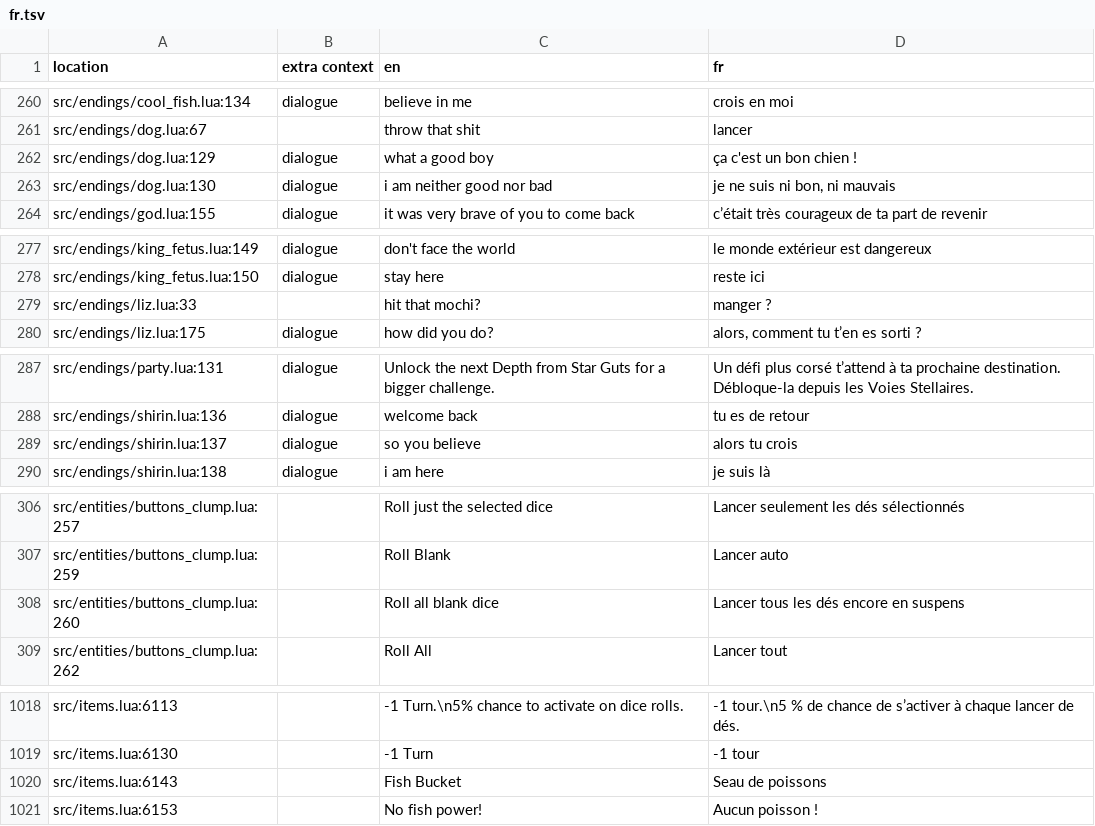
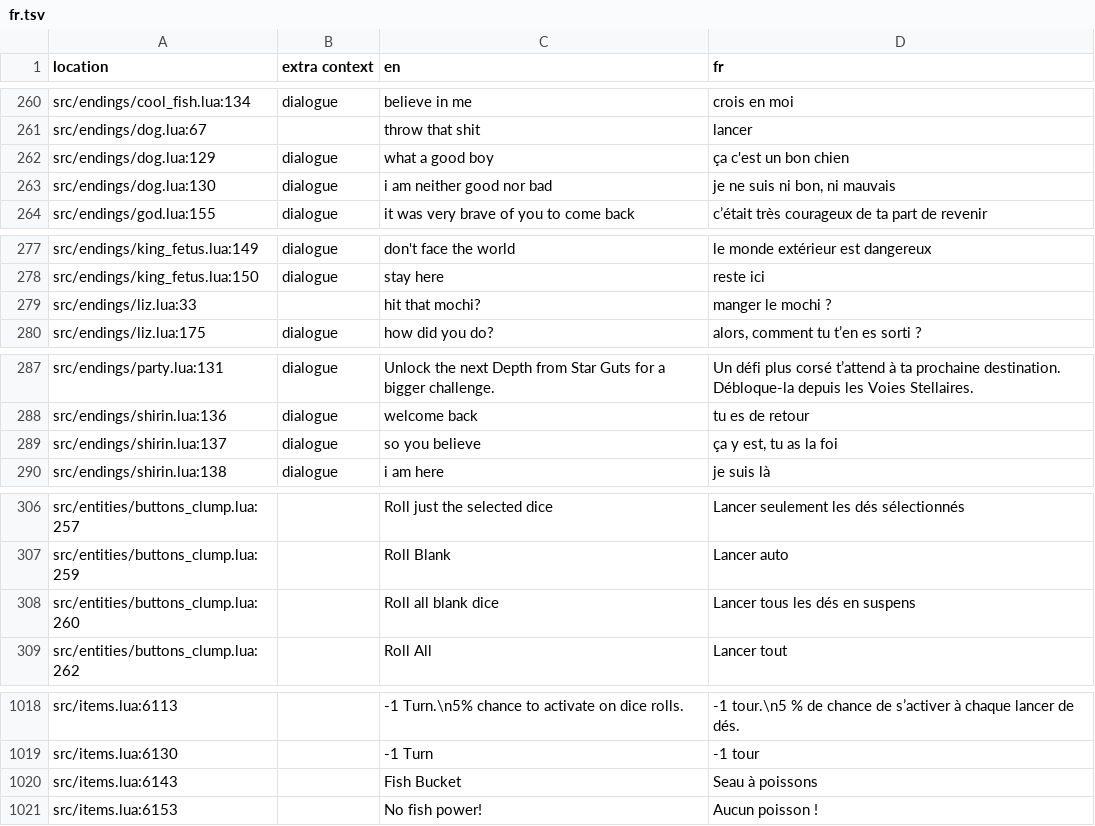
Before and after one commit to 1bardesign/dhne-translation, a TSV file: fr.tsv, drawn as a sheet; only a part is shown, gaps mark what is left out; the diff covers the shown part only.

```diff
--- a/fr.tsv
+++ b/fr.tsv
@@ -261,3 +261,3 @@ src/endings/cool_fish.lua:134	dialogue	believe in me	crois en moi
 src/endings/dog.lua:67		throw that shit	lancer
-src/endings/dog.lua:129	dialogue	what a good boy	ça c'est un bon chien !
+src/endings/dog.lua:129	dialogue	what a good boy	ça c'est un bon chien
 src/endings/dog.lua:130	dialogue	i am neither good nor bad	je ne suis ni bon, ni mauvais
@@ -278,3 +278,3 @@ src/endings/king_fetus.lua:149	dialogue	don't face the world	le monde extérieur
 src/endings/king_fetus.lua:150	dialogue	stay here	reste ici
-src/endings/liz.lua:33		hit that mochi?	manger ?
+src/endings/liz.lua:33		hit that mochi?	manger le mochi ?
 src/endings/liz.lua:175	dialogue	how did you do?	alors, comment tu t’en es sorti ?
@@ -288,3 +288,3 @@ src/endings/party.lua:131	dialogue	Unlock the next Depth from Star Guts for a bi
 src/endings/shirin.lua:136	dialogue	welcome back	tu es de retour
-src/endings/shirin.lua:137	dialogue	so you believe	alors tu crois
+src/endings/shirin.lua:137	dialogue	so you believe	ça y est, tu as la foi
 src/endings/shirin.lua:138	dialogue	i am here	je suis là
@@ -307,3 +307,3 @@ src/entities/buttons_clump.lua:257		Roll just the selected dice	Lancer seulement
 src/entities/buttons_clump.lua:259		Roll Blank	Lancer auto
-src/entities/buttons_clump.lua:260		Roll all blank dice	Lancer tous les dés encore en suspens
+src/entities/buttons_clump.lua:260		Roll all blank dice	Lancer tous les dés en suspens
 src/entities/buttons_clump.lua:262		Roll All	Lancer tout
@@ -1019,3 +1019,3 @@ src/items.lua:6113		-1 Turn.\n5% chance to activate on dice rolls.	-1 tour.\n5
 src/items.lua:6130		-1 Turn	-1 tour
-src/items.lua:6143		Fish Bucket	Seau de poissons
+src/items.lua:6143		Fish Bucket	Seau à poissons
 src/items.lua:6153		No fish power!	Aucun poisson !
```
Also changed, not shown: 10 edited cells elsewhere in this file.
